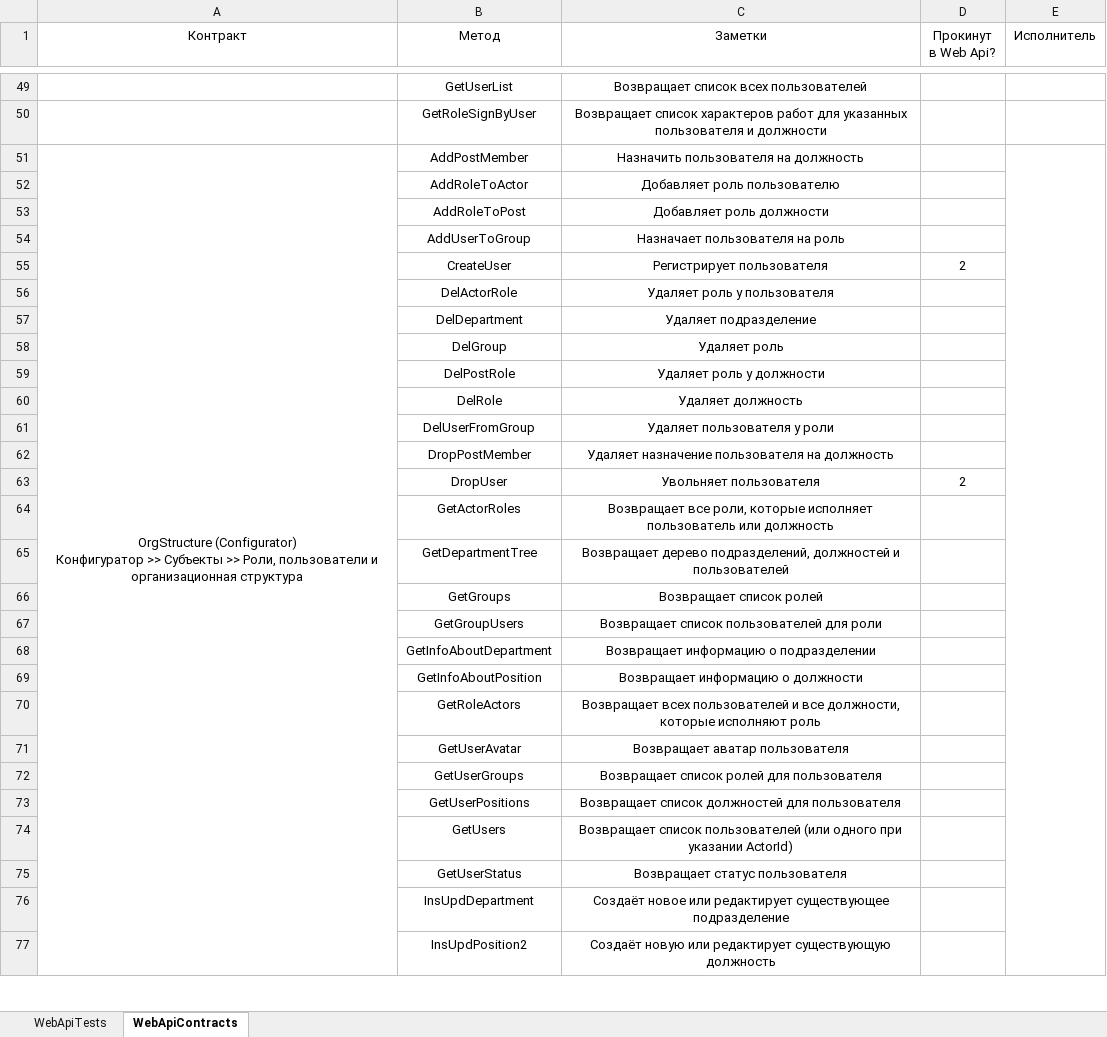
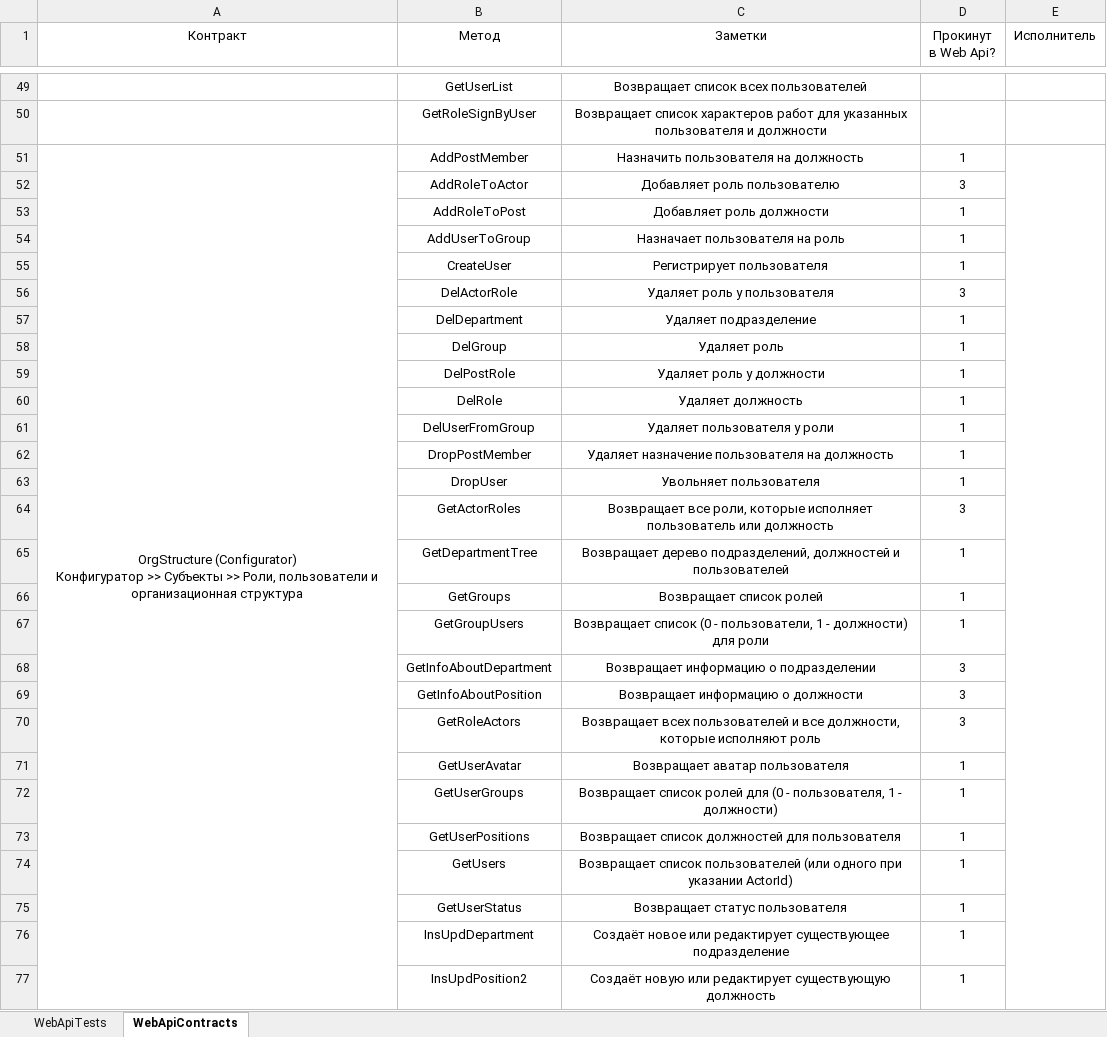
Before and after one commit to ZhukovIt/Ascon_Documents, an Excel workbook: Тесты Web Api.xlsx, sheet WebApiContracts, drawn as a sheet; only a part is shown, gaps mark what is left out; values as stored, in another font and other column widths than the file's, no borders; conditional formats not drawn; the diff covers the shown part only; the diff names each change by its address in the sheet, - before the commit and + after, or states it on an @@ line.

Commit message:
+Изменения

```diff
--- a/Тесты Web Api.xlsx (sheet WebApiContracts)
+++ b/Тесты Web Api.xlsx (sheet WebApiContracts)
-D51 (Прокинут в Web Api?): (empty)
+D51 (Прокинут в Web Api?): 1
-D52 (Прокинут в Web Api?): (empty)
+D52 (Прокинут в Web Api?): 3
-D53:D54 (Прокинут в Web Api?): (empty)
+D53:D54 (Прокинут в Web Api?): 1
-D55 (Прокинут в Web Api?): 2
+D55 (Прокинут в Web Api?): 1
-D56 (Прокинут в Web Api?): (empty)
+D56 (Прокинут в Web Api?): 3
-D57:D62 (Прокинут в Web Api?): (empty)
+D57:D62 (Прокинут в Web Api?): 1
-D63 (Прокинут в Web Api?): 2
+D63 (Прокинут в Web Api?): 1
-D64 (Прокинут в Web Api?): (empty)
+D64 (Прокинут в Web Api?): 3
-D65:D67 (Прокинут в Web Api?): (empty)
+D65:D67 (Прокинут в Web Api?): 1
-C67 (Заметки): Возвращает список пользователей для роли
+C67 (Заметки): Возвращает список (0 - пользователи, 1 - должности) для роли
-D68:D70 (Прокинут в Web Api?): (empty)
+D68:D70 (Прокинут в Web Api?): 3
-D71:D77 (Прокинут в Web Api?): (empty)
+D71:D77 (Прокинут в Web Api?): 1
-C72 (Заметки): …ролей для пользователя
+C72 (Заметки): …ролей для (0 - пользователя, 1 - должности)
```
Also changed, not shown: 12 edited cells elsewhere in this sheet, sheet WebApiTests.
